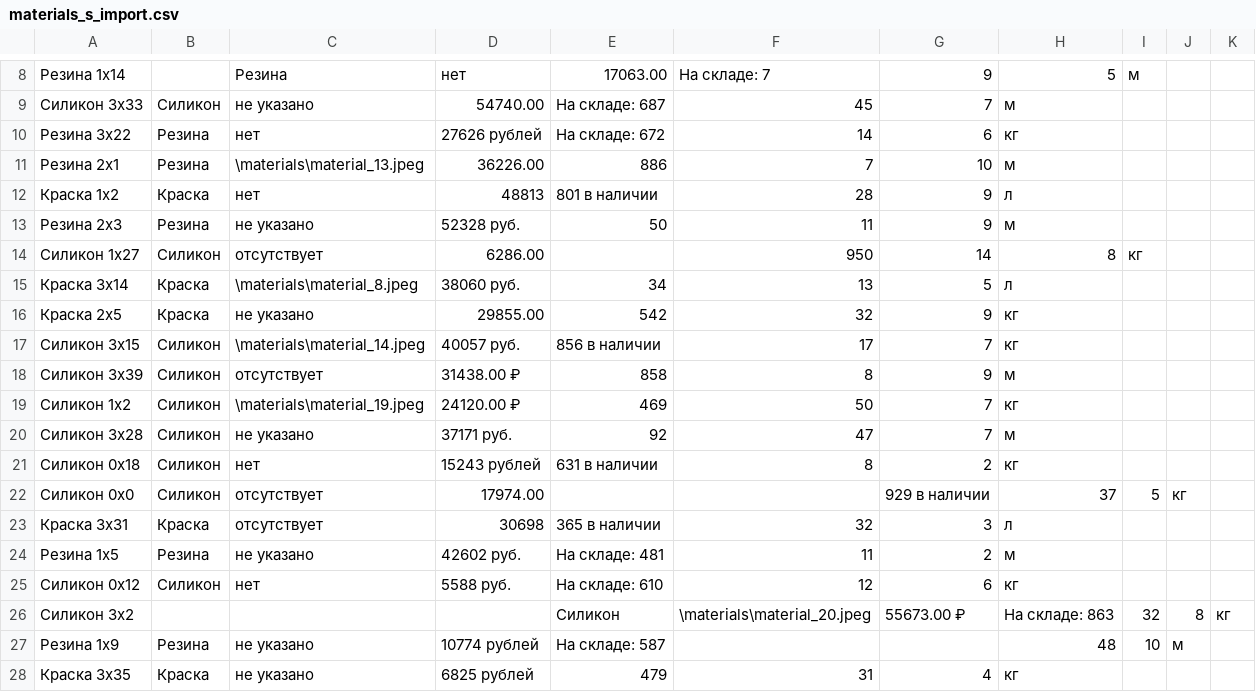
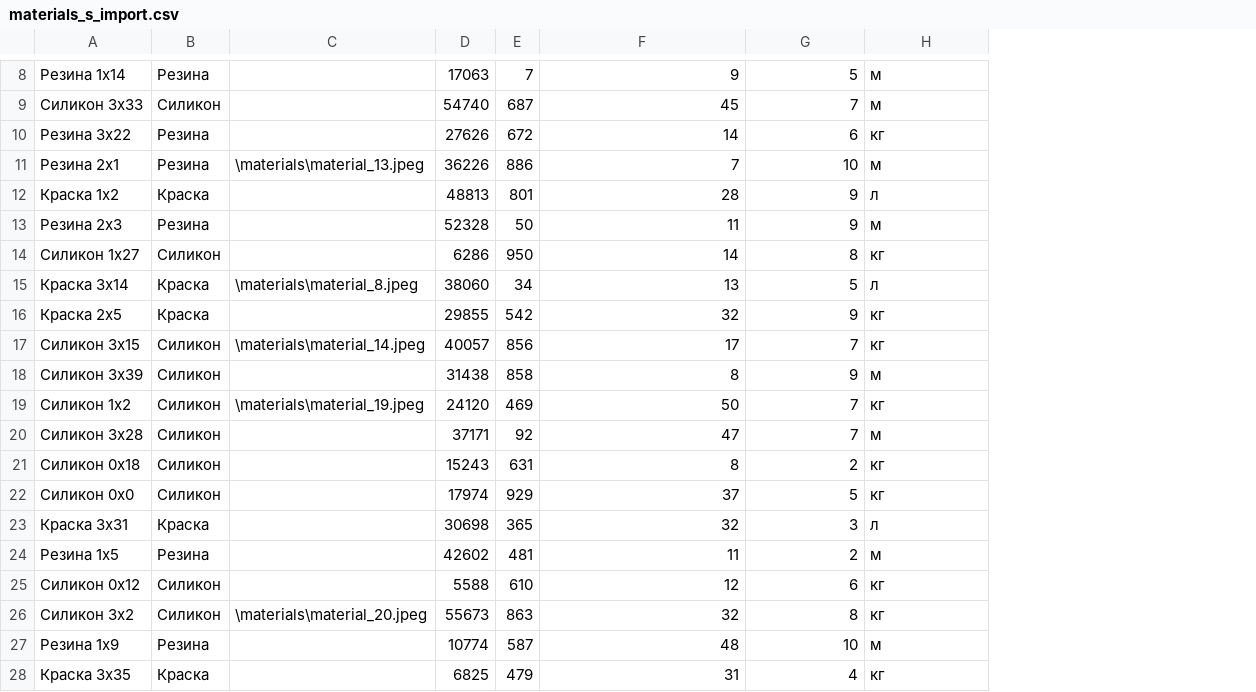
Before and after one commit to Pa4ok/DemoExam, a CSV file: dec-task-1/Сессия 1/materials_s_import.csv, drawn as a sheet; only a part is shown, gaps mark what is left out; removed rows and columns are numbered as before the commit, all else as after; the diff covers the shown part only; the diff names each change by its address in the sheet, - before the commit and + after, or states it on an @@ line.

```diff
--- a/dec-task-1/Сессия 1/materials_s_import.csv
+++ b/dec-task-1/Сессия 1/materials_s_import.csv
-column D, rows 8-28: нет | 54740.00 | 27626 рублей | 36226.00 | 48813 | 52328 руб. | 6286.00 | 38060 руб. | 29855.00 | 40057 руб. | 31438.00 ₽ | 24120.00 ₽ | 37171 руб. | 15243 рублей | 17974.00 | 30698 | 42602 руб. | 5588 руб. |  | 10774 рублей | 6825 рублей
-column E, rows 8-28: 17063.00 | На складе: 687 | На складе: 672 | 886 | 801 в наличии | 50 |  | 34 | 542 | 856 в наличии | 858 | 469 | 92 | 631 в наличии |  | 365 в наличии | На складе: 481 | На складе: 610 | Силикон | На складе: 587 | 479
+column D, rows 8-28: 17063 | 54740 | 27626 | 36226 | 48813 | 52328 | 6286 | 38060 | 29855 | 40057 | 31438 | 24120 | 37171 | 15243 | 17974 | 30698 | 42602 | 5588 | 55673 | 10774 | 6825
+column E, rows 8-28: 7 | 687 | 672 | 886 | 801 | 50 | 950 | 34 | 542 | 856 | 858 | 469 | 92 | 631 | 929 | 365 | 481 | 610 | 863 | 587 | 479
-column I, rows 8-27: м |  |  |  |  |  | кг |  |  |  |  |  |  |  | 5 |  |  |  | 32 | 10
-column J, rows 22-27: кг |  |  |  | 8 | м
-column K, row 26: кг
-B8: (empty)
+B8: Резина
-C8: Резина
+C8: (empty)
-F8: На складе: 7
+F8: 9
-G8: 9
+G8: 5
-H8: 5
+H8: м
-C9: не указано
+C9: (empty)
-C10: нет
+C10: (empty)
-C12: нет
+C12: (empty)
-C13: не указано
+C13: (empty)
-C14: отсутствует
+C14: (empty)
-F14: 950
+F14: 14
-G14: 14
+G14: 8
-H14: 8
+H14: кг
-C16: не указано
+C16: (empty)
-C18: отсутствует
+C18: (empty)
-C20: не указано
+C20: (empty)
-C21: нет
+C21: (empty)
-C22:C23: отсутствует
+C22:C23: (empty)
-F22: (empty)
+F22: 37
-G22: 929 в наличии
+G22: 5
-H22: 37
+H22: кг
-C24: не указано
+C24: (empty)
-C25: нет
+C25: (empty)
-B26: (empty)
+B26: Силикон
-C26: (empty)
+C26: \materials\material_20.jpeg
-F26: \materials\material_20.jpeg
+F26: 32
-G26: 55673.00 ₽
+G26: 8
-H26: На складе: 863
+H26: кг
-C27:C28: не указано
+C27:C28: (empty)
-F27: (empty)
+F27: 48
-G27: (empty)
+G27: 10
-H27: 48
+H27: м
```
Also changed, not shown: 1 added row, 1 removed row and 118 edited cells elsewhere in this file, 58 other files.
